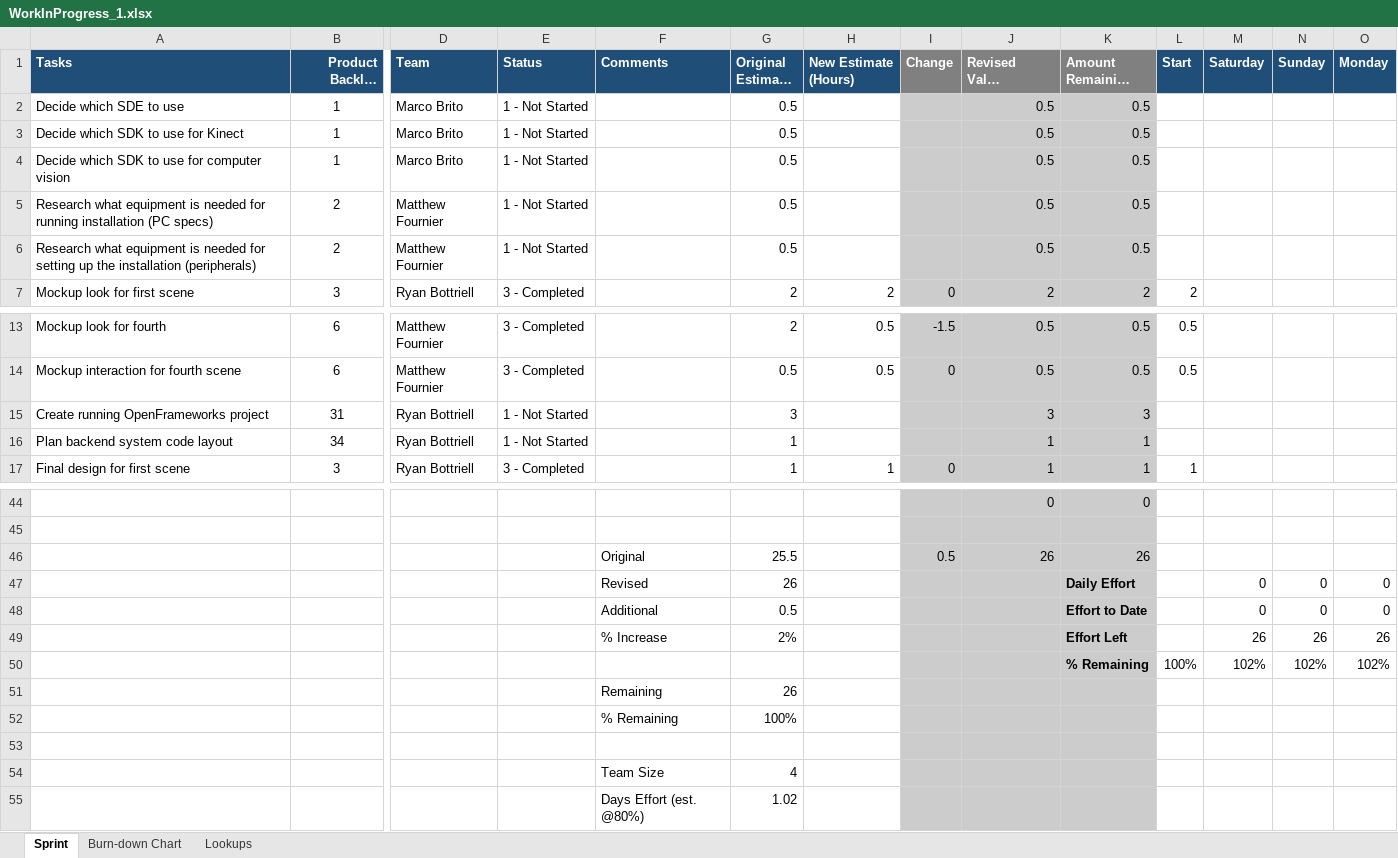
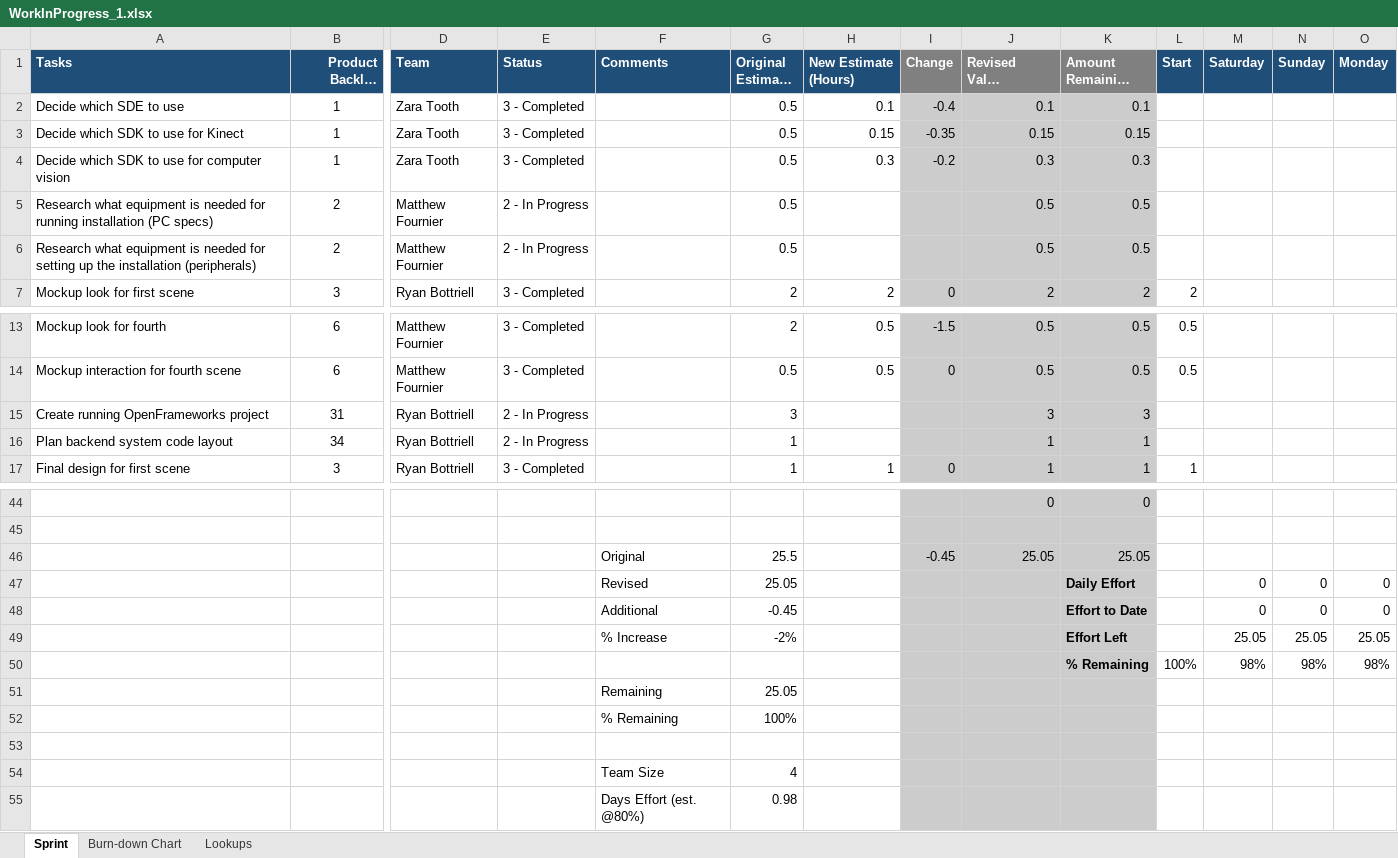
Before and after one commit to rydrman/ReactiveSpace, an Excel workbook: Docs/00_SCRUM_Files/01_Milestone1/WorkInProgress_1/WorkInProgress_1.xlsx, sheet Sprint, drawn as a sheet; only a part is shown, gaps mark what is left out; long unchanged cells end in …; values as stored, in another font and other column widths than the file's, no borders; conditional formats not drawn; removed rows and columns are numbered as before the commit, all else as after; rows hold the shown columns only; the diff names each change by its address in the sheet, - before the commit and + after, or states it on an @@ line.

Commit message:
Updated sprint log and added doc on SDE, Kin & CV

```diff
--- a/Docs/00_SCRUM_Files/01_Milestone1/WorkInProgress_1/WorkInProgress_1.xlsx (sheet Sprint)
+++ b/Docs/00_SCRUM_Files/01_Milestone1/WorkInProgress_1/WorkInProgress_1.xlsx (sheet Sprint)
-D2:D4 (Team): Marco Brito
+D2:D4 (Team): Zara Tooth
-E2:E4 (Status): 1 - Not Started
+E2:E4 (Status): 3 - Completed
-H2 (New Estimate (Hours)): (empty)
+H2 (New Estimate (Hours)): 0.1
-I2 (Change): (empty)
+I2 (Change): -0.4
-J2 (Revised Value (Hours)): 0.5
+J2 (Revised Value (Hours)): 0.1
-K2 (Amount Remaining (Hours)): 0.5
+K2 (Amount Remaining (Hours)): 0.1
-H3 (New Estimate (Hours)): (empty)
+H3 (New Estimate (Hours)): 0.15
-I3 (Change): (empty)
+I3 (Change): -0.35
-J3 (Revised Value (Hours)): 0.5
+J3 (Revised Value (Hours)): 0.15
-K3 (Amount Remaining (Hours)): 0.5
+K3 (Amount Remaining (Hours)): 0.15
-H4 (New Estimate (Hours)): (empty)
+H4 (New Estimate (Hours)): 0.3
-I4 (Change): (empty)
+I4 (Change): -0.2
-J4 (Revised Value (Hours)): 0.5
+J4 (Revised Value (Hours)): 0.3
-K4 (Amount Remaining (Hours)): 0.5
+K4 (Amount Remaining (Hours)): 0.3
-E5:E6 (Status): 1 - Not Started
+E5:E6 (Status): 2 - In Progress
-E15:E16 (Status): 1 - Not Started
+E15:E16 (Status): 2 - In Progress
-row 46:  |  |  |  | Original | 25.5 |  | 0.5 | 26 | 26
+row 46:  |  |  |  | Original | 25.5 |  | -0.45 | 25.05 | 25.05
-G47 (Original Estimate (Hours)): 26
+G47 (Original Estimate (Hours)): 25.05
-G48 (Original Estimate (Hours)): 0.5
+G48 (Original Estimate (Hours)): -0.45
-row 49:  |  |  |  | % Increase | 2% |  |  |  | Effort Left |  | 26 | 26 | 26
-row 50:  |  |  |  |  |  |  |  |  | % Remaining | 100% | 102% | 102% | 102%
-row 51:  |  |  |  | Remaining | 26
+row 49:  |  |  |  | % Increase | -2% |  |  |  | Effort Left |  | 25.05 | 25.05 | 25.05
+row 50:  |  |  |  |  |  |  |  |  | % Remaining | 100% | 98% | 98% | 98%
+row 51:  |  |  |  | Remaining | 25.05
-G55 (Original Estimate (Hours)): 1.02
+G55 (Original Estimate (Hours)): 0.98
```
Also changed, not shown: charts or pictures, 4 other files.
